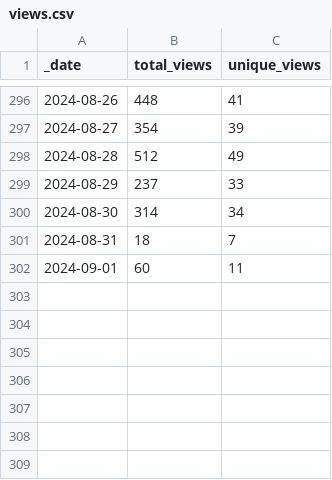
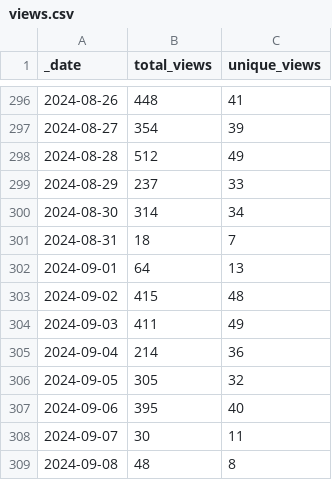
Before and after one commit to frankdjx/repo_traffic, a CSV file: traffic/views.csv, drawn as a sheet; only a part is shown, gaps mark what is left out.

Commit message:
GitHub traffic

```diff
--- a/traffic/views.csv
+++ b/traffic/views.csv
@@ -301,2 +301,9 @@ _date,total_views,unique_views
 2024-08-31,18,7
-2024-09-01,60,11
+2024-09-01,64,13
+2024-09-02,415,48
+2024-09-03,411,49
+2024-09-04,214,36
+2024-09-05,305,32
+2024-09-06,395,40
+2024-09-07,30,11
+2024-09-08,48,8
```
Also changed, not shown: traffic/clones.csv, 1 other file.
